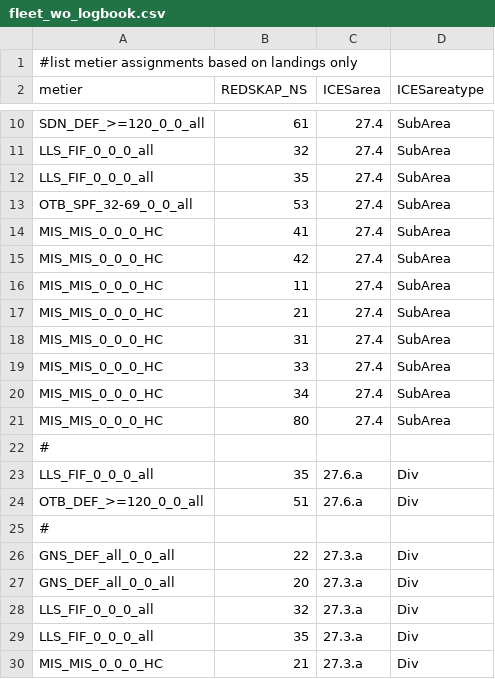
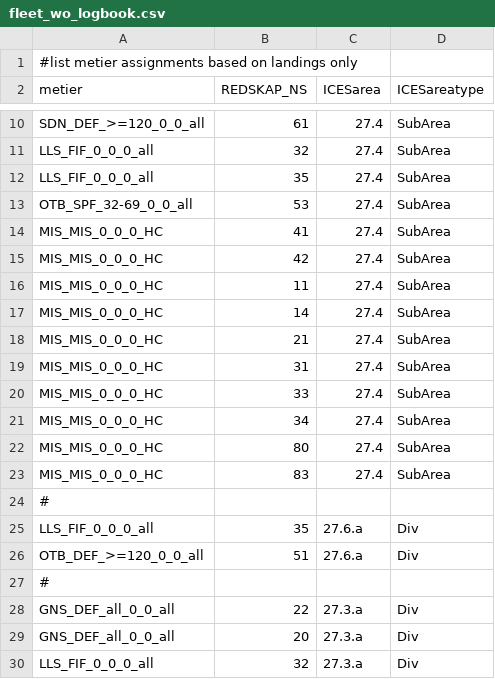
Before and after one commit to Sea2Data/FDAtools, a CSV file: intercatch/nssk_2020/data/fleet_wo_logbook.csv, drawn as a sheet; only a part is shown, gaps mark what is left out; the shorter side is filled out with more unchanged rows; the diff names each change by its address in the sheet, - before the commit and + after, or states it on an @@ line.

```diff
--- a/intercatch/nssk_2020/data/fleet_wo_logbook.csv
+++ b/intercatch/nssk_2020/data/fleet_wo_logbook.csv
+row 17: MIS_MIS_0_0_0_HC | 14 | 27.4 | SubArea
+row 23: MIS_MIS_0_0_0_HC | 83 | 27.4 | SubArea
```
Also changed, not shown: intercatch/nssk_2020/data/fleet.csv.
